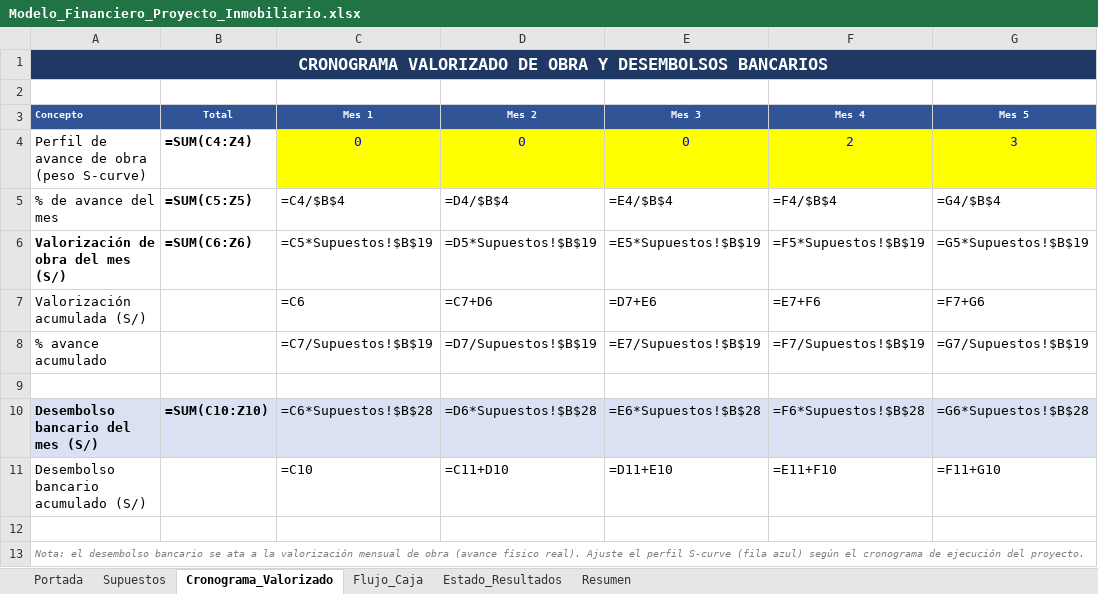
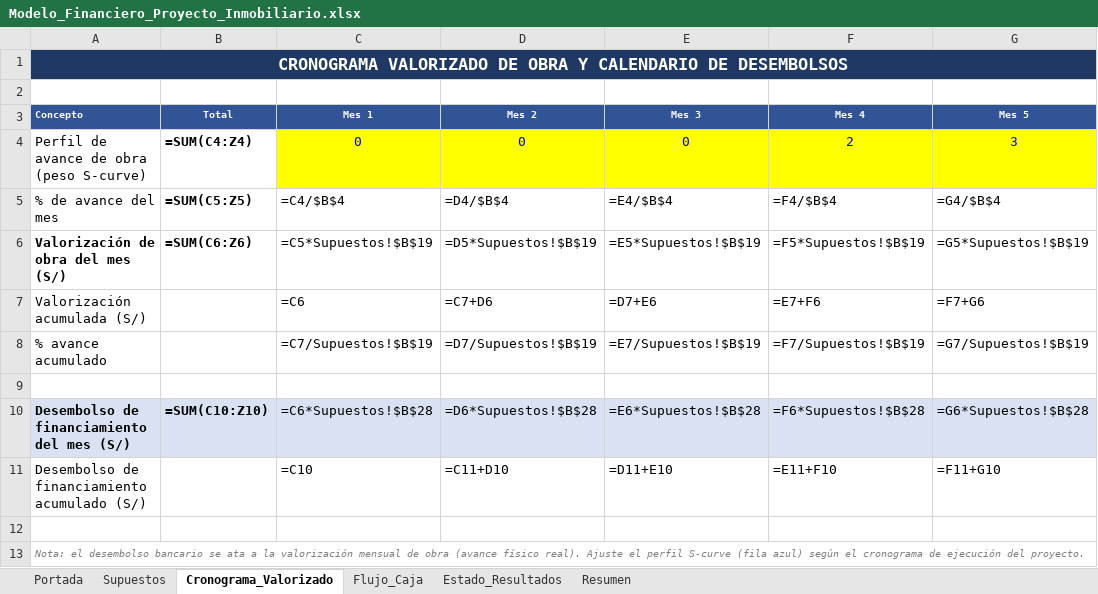
Before and after one commit to chicoma1998-ux/Eh-cloude, an Excel workbook: entregables/Modelo_Financiero_Proyecto_Inmobiliario.xlsx, sheet Cronograma_Valorizado, drawn as a sheet; only a part is shown; values as stored, in another font and other column widths than the file's, no borders; formulas without a stored value are shown as written; the diff names each change by its address in the sheet, - before the commit and + after, or states it on an @@ line.

```diff
--- a/entregables/Modelo_Financiero_Proyecto_Inmobiliario.xlsx (sheet Cronograma_Valorizado)
+++ b/entregables/Modelo_Financiero_Proyecto_Inmobiliario.xlsx (sheet Cronograma_Valorizado)
-A1 (Concepto): …OBRA Y DESEMBOLSOS BANCARIOS
+A1 (Concepto): …OBRA Y CALENDARIO DE DESEMBOLSOS
-A10 (Concepto): Desembolso bancario del mes (S/)
+A10 (Concepto): Desembolso de financiamiento del mes (S/)
-A11 (Concepto): Desembolso bancario acumulado (S/)
+A11 (Concepto): Desembolso de financiamiento acumulado (S/)
```
Also changed, not shown: sheet Portada, sheet Supuestos, sheet Resumen, sheet Flujo_Caja, 6 other files.
